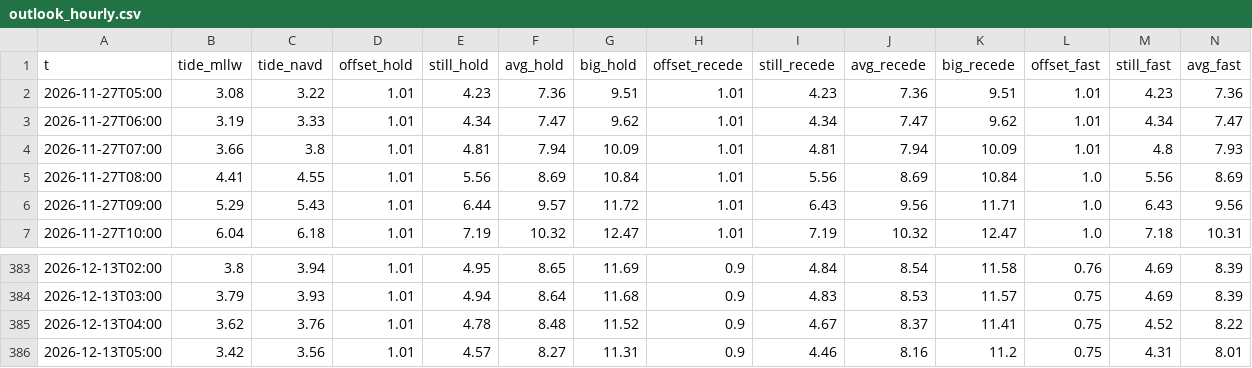
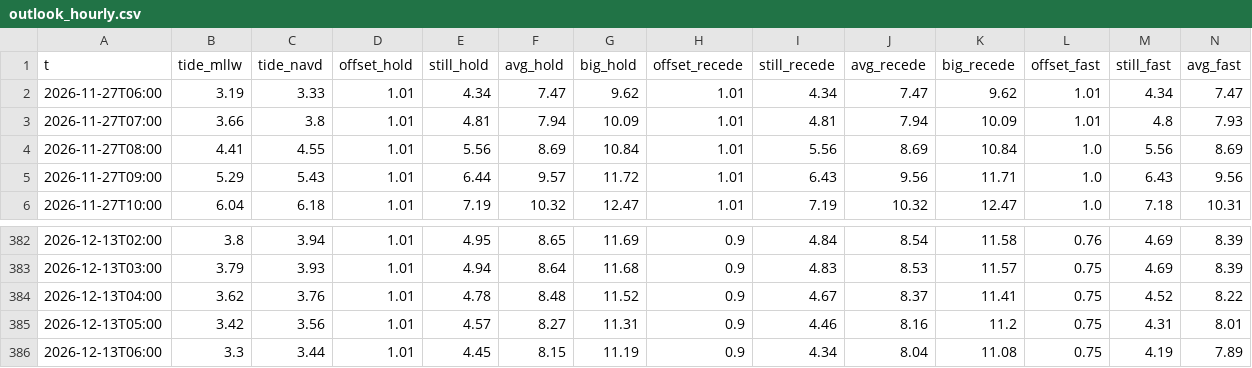
Before and after one commit to kevinkeet/frontpage, a CSV file: capitola/data/outlook_hourly.csv, drawn as a sheet; only a part is shown, gaps mark what is left out; removed rows and columns are numbered as before the commit, all else as after; rows hold the shown columns only; the diff names each change by its address in the sheet, - before the commit and + after, or states it on an @@ line.

```diff
--- a/capitola/data/outlook_hourly.csv
+++ b/capitola/data/outlook_hourly.csv
-row 2: 2026-11-27T05:00 | 3.08 | 3.22 | 1.01 | 4.23 | 7.36 | 9.51 | 1.01 | 4.23 | 7.36 | 9.51 | 1.01 | 4.23 | 7.36
+row 386: 2026-12-13T06:00 | 3.3 | 3.44 | 1.01 | 4.45 | 8.15 | 11.19 | 0.9 | 4.34 | 8.04 | 11.08 | 0.75 | 4.19 | 7.89
```
Also changed, not shown: capitola/data/forecast_daily.csv, capitola/data/forecast_hourly.csv, 1 other file.
